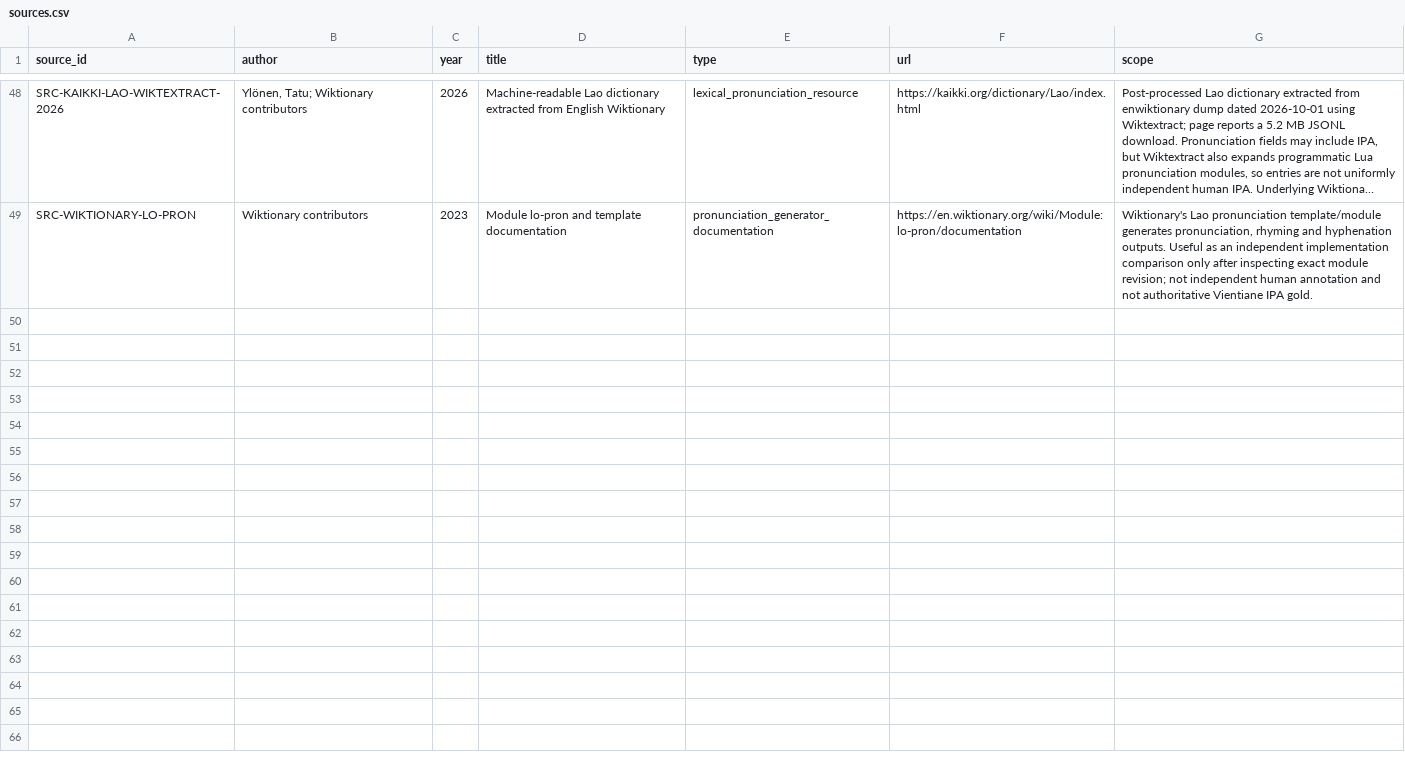
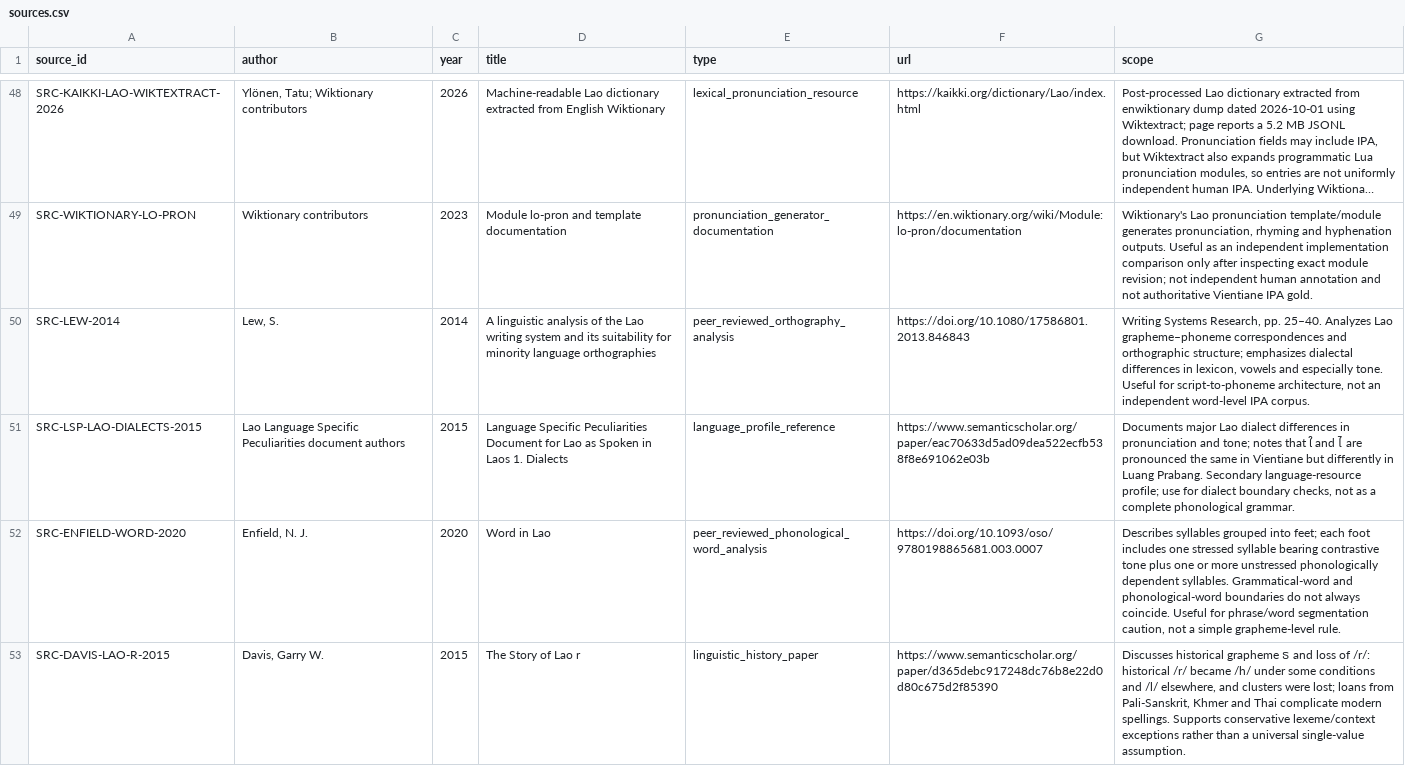
Before and after one commit to ClippyFirst/Lao-Ukrainian-Phonetic-System, a CSV file: data/evidence/sources.csv, drawn as a sheet; only a part is shown, gaps mark what is left out; long unchanged cells end in …; the diff covers the shown part only; the diff names each change by its address in the sheet, - before the commit and + after, or states it on an @@ line.

Commit message:
research: add dialect stress and lexical exception sources

```diff
--- a/data/evidence/sources.csv
+++ b/data/evidence/sources.csv
+row 50: SRC-LEW-2014 | Lew, S. | 2014 | A linguistic analysis of the Lao writing system and its suitability for minority language orthographies | peer_reviewed_orthography_analysis | https://doi.org/10.1080/17586801.2013.846843 | Writing Systems Research, pp. 25–40. Analyzes Lao grapheme–phoneme correspondences and orthographic structure; emphasizes dialectal differences in lexicon, vowels and especially tone. Useful for script-to-phoneme architecture, not an independent word-level IPA corpus.
+row 51: SRC-LSP-LAO-DIALECTS-2015 | Lao Language Specific Peculiarities document authors | 2015 | Language Specific Peculiarities Document for Lao as Spoken in Laos 1. Dialects | language_profile_reference | https://www.semanticscholar.org/paper/eac70633d5ad09dea522ecfb538f8e691062e03b | Documents major Lao dialect differences in pronunciation and tone; notes that ໃ and ໄ are pronounced the same in Vientiane but differently in Luang Prabang. Secondary language-resource profile; use for dialect boundary checks, not as a complete phonological grammar.
+row 52: SRC-ENFIELD-WORD-2020 | Enfield, N. J. | 2020 | Word in Lao | peer_reviewed_phonological_word_analysis | https://doi.org/10.1093/oso/9780198865681.003.0007 | Describes syllables grouped into feet; each foot includes one stressed syllable bearing contrastive tone plus one or more unstressed phonologically dependent syllables. Grammatical-word and phonological-word boundaries do not always coincide. Useful for phrase/word segmentation caution, not a simple grapheme-level rule.
+row 53: SRC-DAVIS-LAO-R-2015 | Davis, Garry W. | 2015 | The Story of Lao r | linguistic_history_paper | https://www.semanticscholar.org/paper/d365debc917248dc76b8e22d0d80c675d2f85390 | Discusses historical grapheme ຣ and loss of /r/: historical /r/ became /h/ under some conditions and /l/ elsewhere, and clusters were lost; loans from Pali-Sanskrit, Khmer and Thai complicate modern spellings. Supports conservative lexeme/context exceptions rather than a universal single-value assumption.
```
Also changed, not shown: 3 added rows elsewhere in this file.
